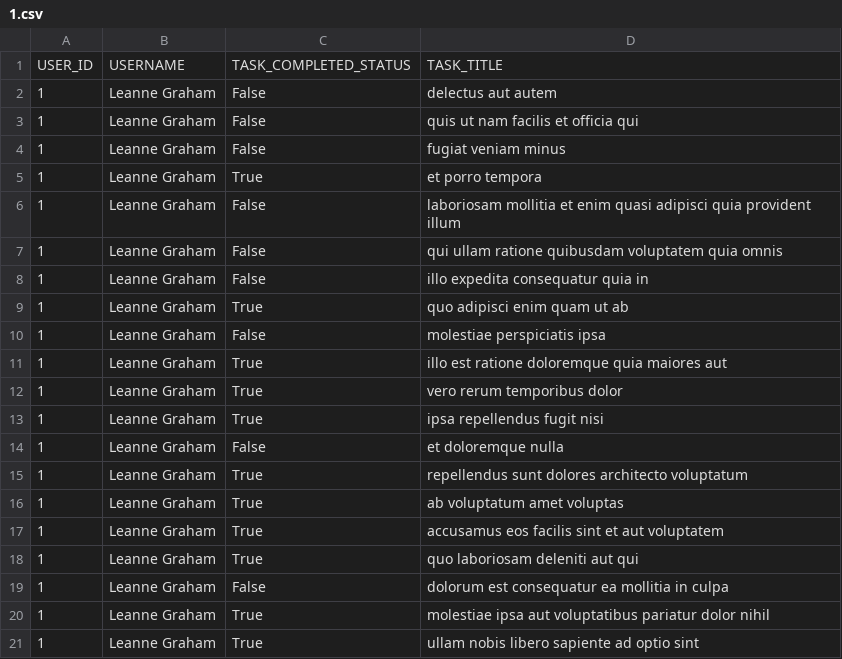
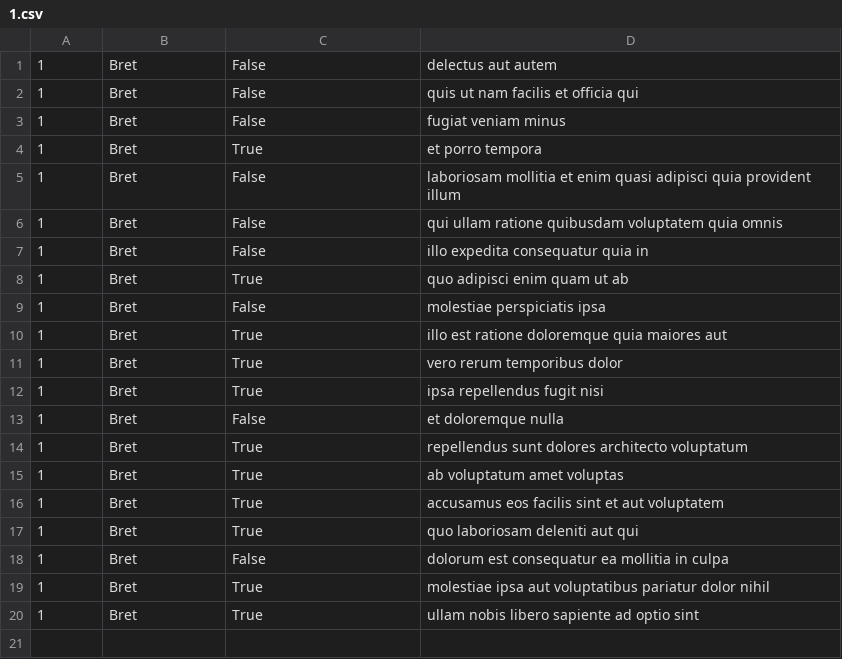
Before and after one commit to Hatimsel/alx-system_engineering-devops, a CSV file: 0x15-api/1.csv, drawn as a sheet.

```diff
--- a/0x15-api/1.csv
+++ b/0x15-api/1.csv
@@ -1,21 +1,20 @@
-USER_ID,USERNAME,TASK_COMPLETED_STATUS,TASK_TITLE
-1,Leanne Graham,False,delectus aut autem
-1,Leanne Graham,False,quis ut nam facilis et officia qui
-1,Leanne Graham,False,fugiat veniam minus
-1,Leanne Graham,True,et porro tempora
-1,Leanne Graham,False,laboriosam mollitia et enim quasi adipisci quia provident illum
-1,Leanne Graham,False,qui ullam ratione quibusdam voluptatem quia omnis
-1,Leanne Graham,False,illo expedita consequatur quia in
-1,Leanne Graham,True,quo adipisci enim quam ut ab
-1,Leanne Graham,False,molestiae perspiciatis ipsa
-1,Leanne Graham,True,illo est ratione doloremque quia maiores aut
-1,Leanne Graham,True,vero rerum temporibus dolor
-1,Leanne Graham,True,ipsa repellendus fugit nisi
-1,Leanne Graham,False,et doloremque nulla
-1,Leanne Graham,True,repellendus sunt dolores architecto voluptatum
-1,Leanne Graham,True,ab voluptatum amet voluptas
-1,Leanne Graham,True,accusamus eos facilis sint et aut voluptatem
-1,Leanne Graham,True,quo laboriosam deleniti aut qui
-1,Leanne Graham,False,dolorum est consequatur ea mollitia in culpa
-1,Leanne Graham,True,molestiae ipsa aut voluptatibus pariatur dolor nihil
-1,Leanne Graham,True,ullam nobis libero sapiente ad optio sint
+"1","Bret","False","delectus aut autem"
+"1","Bret","False","quis ut nam facilis et officia qui"
+"1","Bret","False","fugiat veniam minus"
+"1","Bret","True","et porro tempora"
+"1","Bret","False","laboriosam mollitia et enim quasi adipisci quia provident illum"
+"1","Bret","False","qui ullam ratione quibusdam voluptatem quia omnis"
+"1","Bret","False","illo expedita consequatur quia in"
+"1","Bret","True","quo adipisci enim quam ut ab"
+"1","Bret","False","molestiae perspiciatis ipsa"
+"1","Bret","True","illo est ratione doloremque quia maiores aut"
+"1","Bret","True","vero rerum temporibus dolor"
+"1","Bret","True","ipsa repellendus fugit nisi"
+"1","Bret","False","et doloremque nulla"
+"1","Bret","True","repellendus sunt dolores architecto voluptatum"
+"1","Bret","True","ab voluptatum amet voluptas"
+"1","Bret","True","accusamus eos facilis sint et aut voluptatem"
+"1","Bret","True","quo laboriosam deleniti aut qui"
+"1","Bret","False","dolorum est consequatur ea mollitia in culpa"
+"1","Bret","True","molestiae ipsa aut voluptatibus pariatur dolor nihil"
+"1","Bret","True","ullam nobis libero sapiente ad optio sint"
```
Also changed, not shown: 1 other file.
